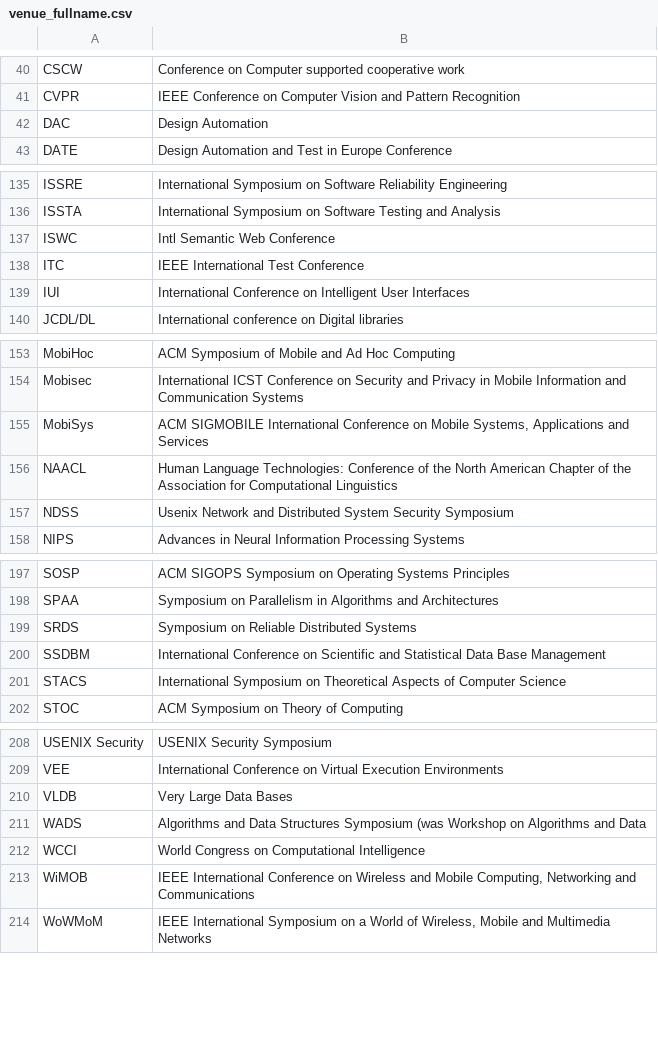
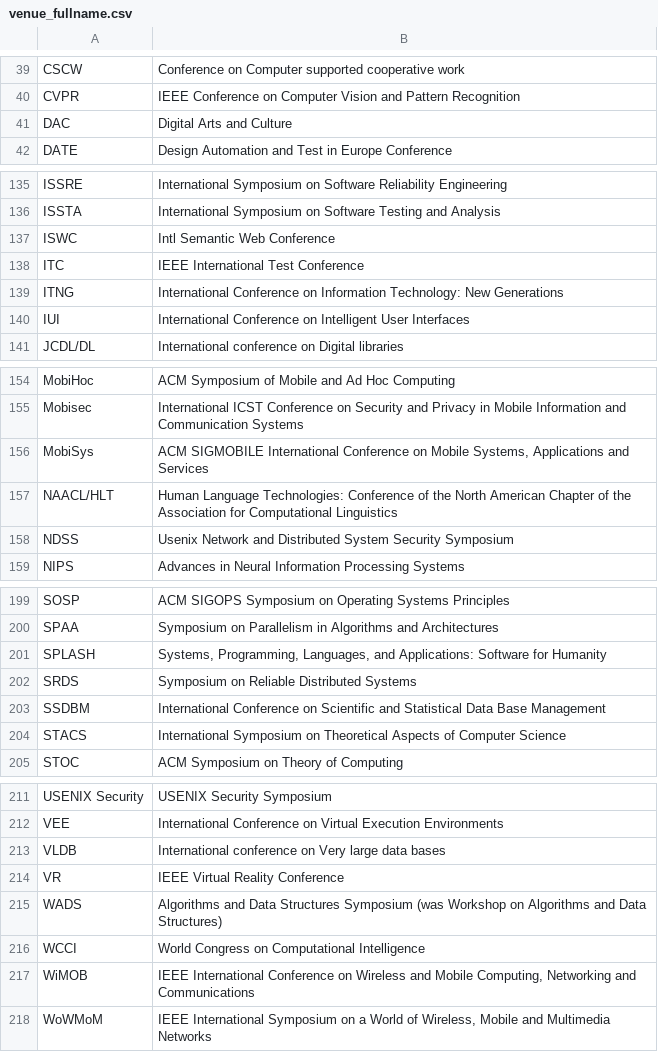
Before and after one commit to csmetrics/csmetrics.net, a CSV file: app/data/venue_fullname.csv, drawn as a sheet; only a part is shown, gaps mark what is left out; the diff covers the shown part only.

```diff
--- a/app/data/venue_fullname.csv
+++ b/app/data/venue_fullname.csv
@@ -41,3 +40,3 @@ CSCW,Conference on Computer supported cooperative work
 CVPR,IEEE Conference on Computer Vision and Pattern Recognition
-DAC,Design Automation
+DAC,Digital Arts and Culture
 DATE,Design Automation and Test in Europe Conference
@@ -138,2 +138,3 @@ ISWC,Intl Semantic Web Conference
 ITC,IEEE International Test Conference
+ITNG,International Conference on Information Technology: New Generations
 IUI,International Conference on Intelligent User Interfaces
@@ -155,3 +156,3 @@ Mobisec,International ICST Conference on Security and Privacy in Mobile Informat
 MobiSys,"ACM SIGMOBILE International Conference on Mobile Systems, Applications and Services"
-NAACL,Human Language Technologies: Conference of the North American Chapter of the Association for Computational Linguistics
+NAACL/HLT,Human Language Technologies: Conference of the North American Chapter of the Association for Computational Linguistics
 NDSS,Usenix Network and Distributed System Security Symposium
@@ -198,2 +200,3 @@ SOSP,ACM SIGOPS Symposium on Operating Systems Principles
 SPAA,Symposium on Parallelism in Algorithms and Architectures
+SPLASH,"Systems, Programming, Languages, and Applications: Software for Humanity"
 SRDS,Symposium on Reliable Distributed Systems
@@ -209,4 +212,5 @@ USENIX Security,USENIX Security Symposium
 VEE,International Conference on Virtual Execution Environments
-VLDB,Very Large Data Bases
-WADS,Algorithms and Data Structures Symposium (was Workshop on Algorithms and Data
+VLDB,International conference on Very large data bases
+VR,IEEE Virtual Reality Conference
+WADS,Algorithms and Data Structures Symposium (was Workshop on Algorithms and Data Structures)
 WCCI,World Congress on Computational Intelligence
```
Also changed, not shown: 9 added rows, 8 removed rows and 2 edited cells elsewhere in this file, app/data/venue_category.csv, 2 other files.
